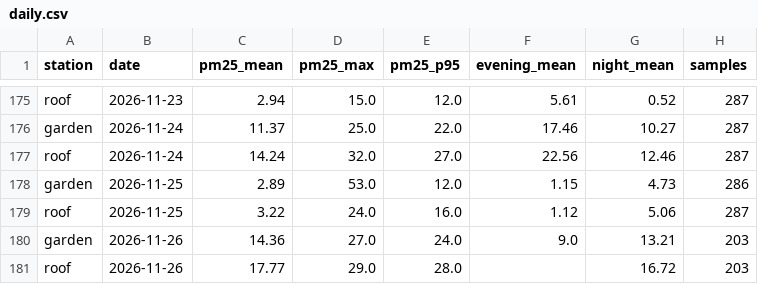
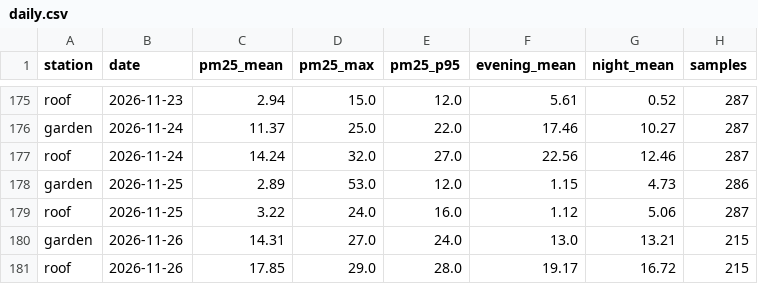
Before and after one commit to TheSpartan1980/aber-valley-air, a CSV file: data/daily.csv, drawn as a sheet; only a part is shown, gaps mark what is left out.

```diff
--- a/data/daily.csv
+++ b/data/daily.csv
@@ -179,3 +179,3 @@ garden,2026-11-25,2.89,53.0,12.0,1.15,4.73,286
 roof,2026-11-25,3.22,24.0,16.0,1.12,5.06,287
-garden,2026-11-26,14.36,27.0,24.0,9.0,13.21,203
-roof,2026-11-26,17.77,29.0,28.0,,16.72,203
+garden,2026-11-26,14.31,27.0,24.0,13.0,13.21,215
+roof,2026-11-26,17.85,29.0,28.0,19.17,16.72,215
```
Also changed, not shown: data/episodes.csv, 4 other files.
